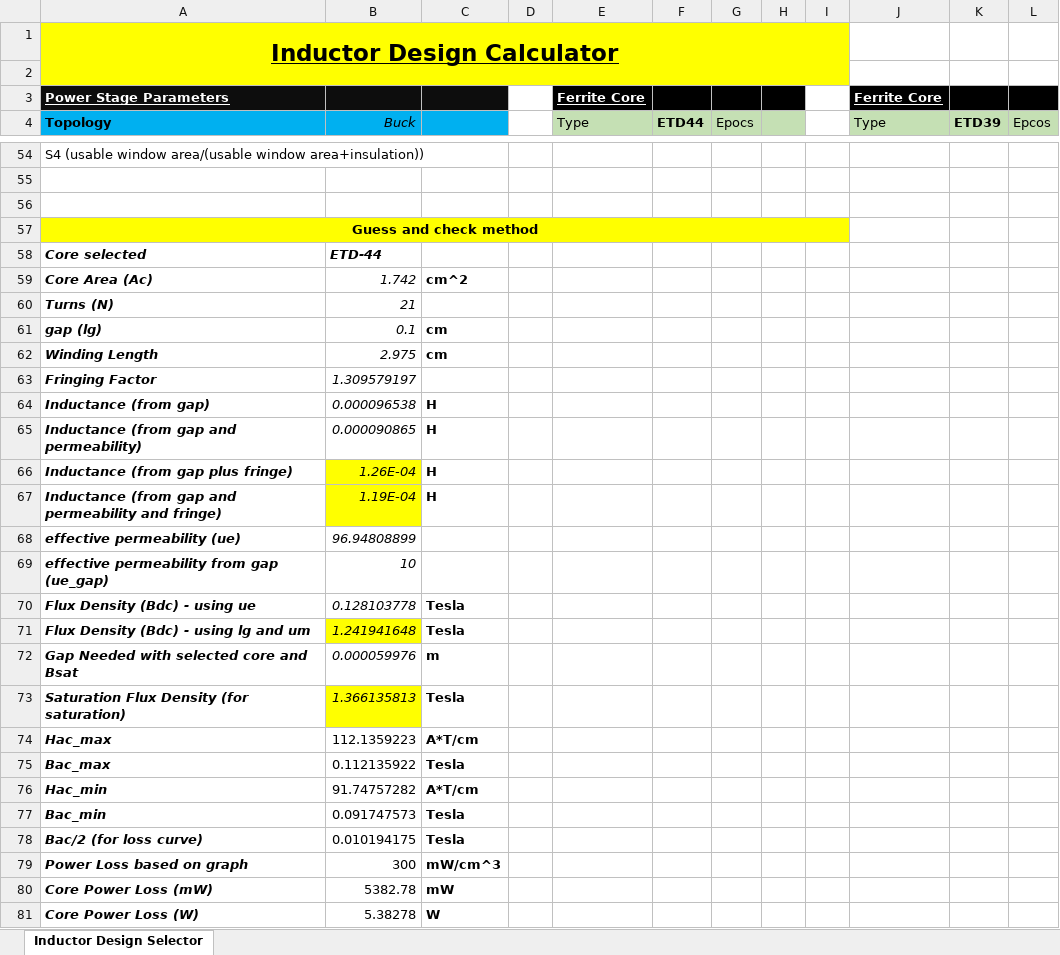
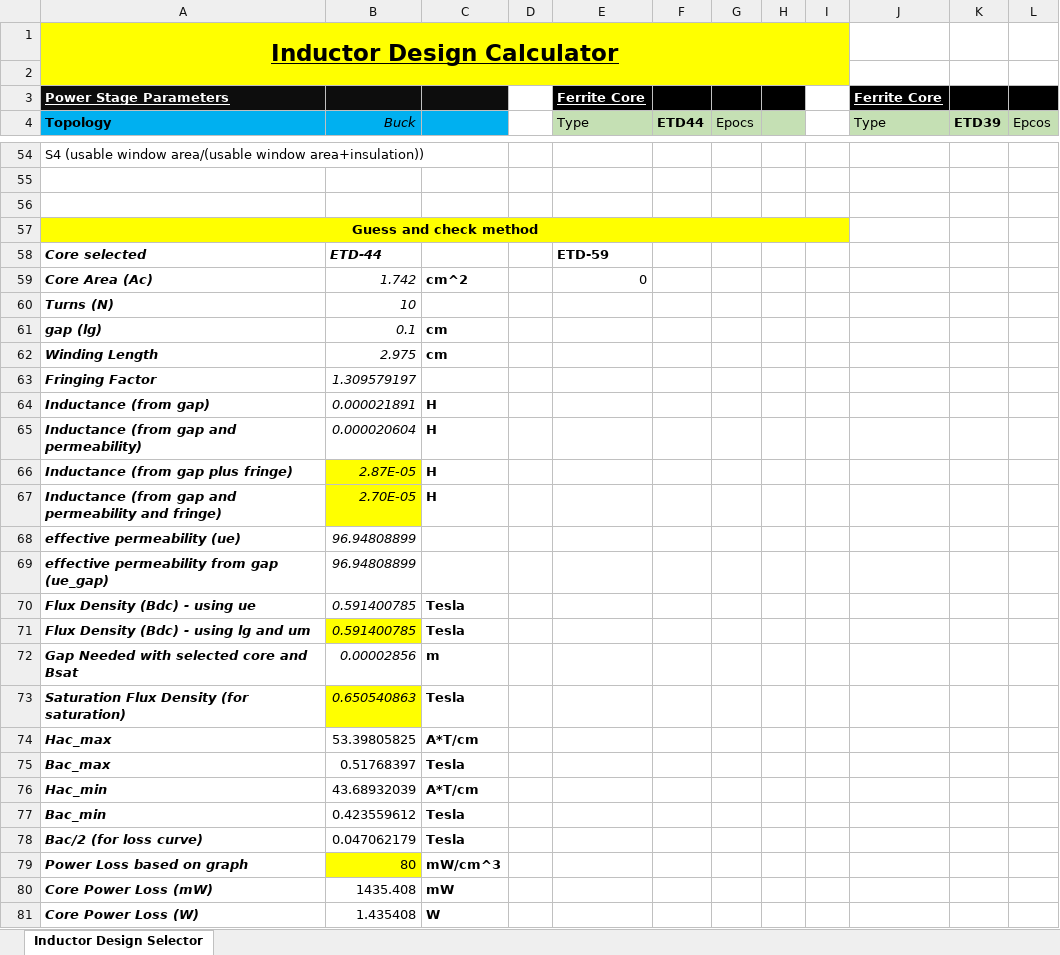
Before and after one commit to scottmmcelroy/inductor_design, an Excel workbook: Inductor_Design_Selection_Worksheet.xlsx, sheet Inductor Design Selector, drawn as a sheet; only a part is shown, gaps mark what is left out; values as stored, in another font and other column widths than the file's, no borders; the diff covers the shown part only; the diff names each change by its address in the sheet, - before the commit and + after, or states it on an @@ line.

Commit message:
Adding ETD59

```diff
--- a/Inductor_Design_Selection_Worksheet.xlsx (sheet Inductor Design Selector)
+++ b/Inductor_Design_Selection_Worksheet.xlsx (sheet Inductor Design Selector)
-E58 (Type): (empty)
+E58 (Type): ETD-59
-E59 (Type): (empty)
+E59 (Type): 0
-B60 (Buck): 21
+B60 (Buck): 10
-B64 (Buck): 0.000096538
+B64 (Buck): 0.000021891
-B65 (Buck): 0.000090865
+B65 (Buck): 0.000020604
-B66 (Buck): 1.26E-04
+B66 (Buck): 2.87E-05
-B67 (Buck): 1.19E-04
+B67 (Buck): 2.70E-05
-B69 (Buck): 10
+B69 (Buck): 96.94808899
-B70 (Buck): 0.128103778
+B70 (Buck): 0.591400785
-B71 (Buck): 1.241941648
+B71 (Buck): 0.591400785
-B72 (Buck): 0.000059976
+B72 (Buck): 0.00002856
-B73 (Buck): 1.366135813
+B73 (Buck): 0.650540863
-B74 (Buck): 112.1359223
+B74 (Buck): 53.39805825
-B75 (Buck): 0.112135922
+B75 (Buck): 0.51768397
-B76 (Buck): 91.74757282
+B76 (Buck): 43.68932039
-B77 (Buck): 0.091747573
+B77 (Buck): 0.423559612
-B78 (Buck): 0.010194175
+B78 (Buck): 0.047062179
-B79 (Buck): 300
+B79 (Buck): 80
-B79 fill: none
+B79 fill: #FFFF00
-B80 (Buck): 5382.78
+B80 (Buck): 1435.408
-B81 (Buck): 5.38278
+B81 (Buck): 1.435408
```
Also changed, not shown: 5 edited cells elsewhere in this sheet.
